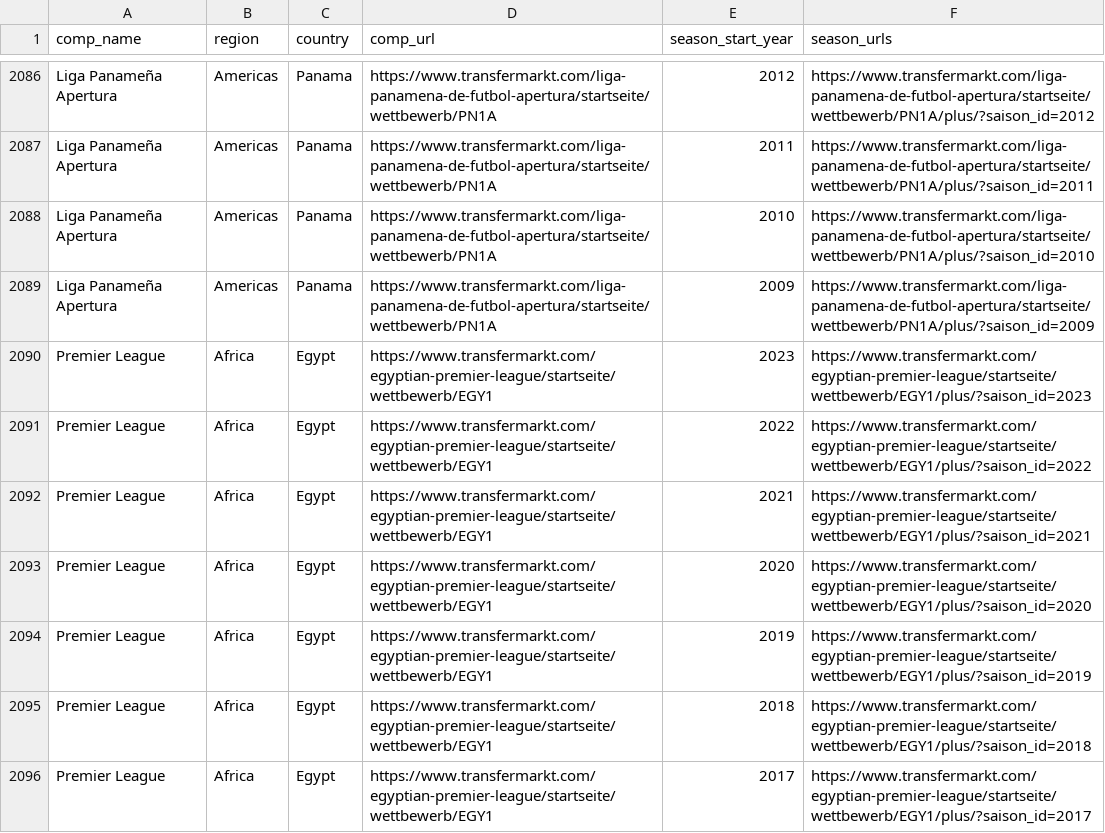
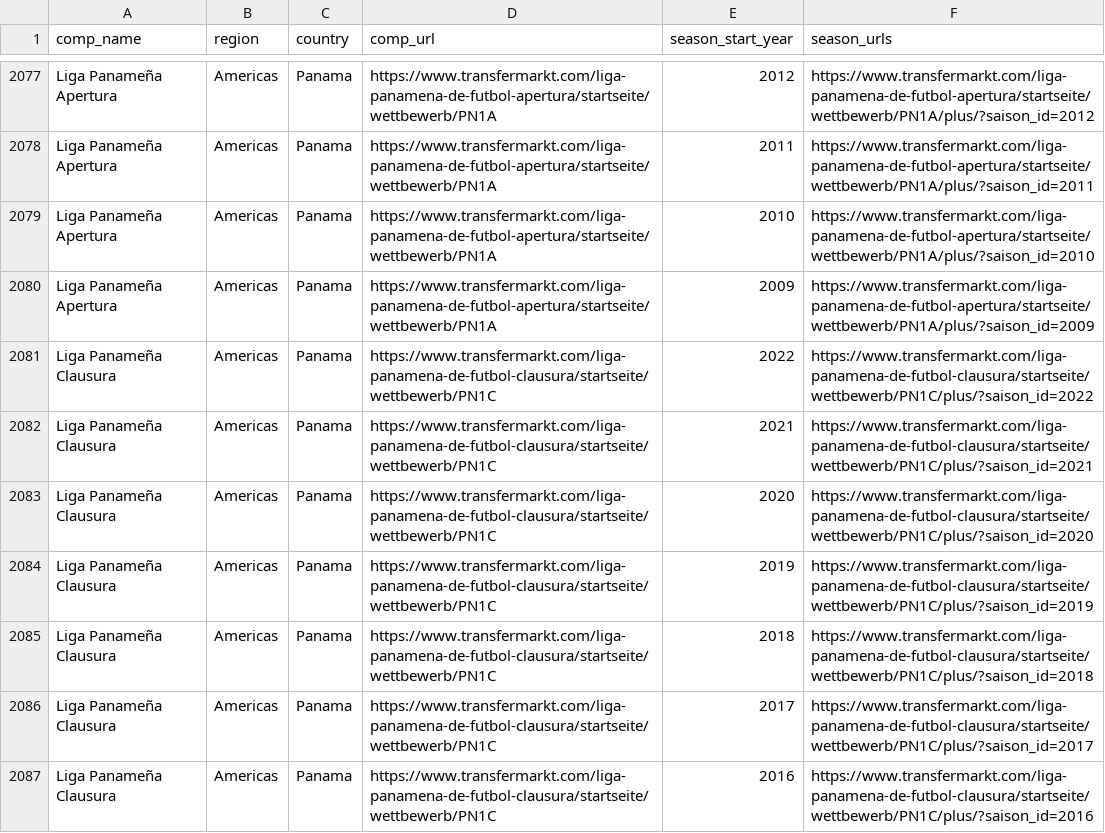
Before and after one commit to JaseZiv/worldfootballR_data, a CSV file: raw-data/transfermarkt_leagues/main_comp_seasons.csv, drawn as a sheet; only a part is shown, gaps mark what is left out; the shorter side is filled out with more unchanged rows; the diff covers the shown part only; the diff names each change by its address in the sheet, - before the commit and + after, or states it on an @@ line.

Commit message:
updating data

```diff
--- a/raw-data/transfermarkt_leagues/main_comp_seasons.csv
+++ b/raw-data/transfermarkt_leagues/main_comp_seasons.csv
+row 2081: Liga Panameña Clausura | Americas | Panama | https://www.transfermarkt.com/liga-panamena-de-futbol-clausura/startseite/wettbewerb/PN1C | 2022 | https://www.transfermarkt.com/liga-panamena-de-futbol-clausura/startseite/wettbewerb/PN1C/plus/?saison_id=2022
+row 2082: Liga Panameña Clausura | Americas | Panama | https://www.transfermarkt.com/liga-panamena-de-futbol-clausura/startseite/wettbewerb/PN1C | 2021 | https://www.transfermarkt.com/liga-panamena-de-futbol-clausura/startseite/wettbewerb/PN1C/plus/?saison_id=2021
+row 2083: Liga Panameña Clausura | Americas | Panama | https://www.transfermarkt.com/liga-panamena-de-futbol-clausura/startseite/wettbewerb/PN1C | 2020 | https://www.transfermarkt.com/liga-panamena-de-futbol-clausura/startseite/wettbewerb/PN1C/plus/?saison_id=2020
+row 2084: Liga Panameña Clausura | Americas | Panama | https://www.transfermarkt.com/liga-panamena-de-futbol-clausura/startseite/wettbewerb/PN1C | 2019 | https://www.transfermarkt.com/liga-panamena-de-futbol-clausura/startseite/wettbewerb/PN1C/plus/?saison_id=2019
+row 2085: Liga Panameña Clausura | Americas | Panama | https://www.transfermarkt.com/liga-panamena-de-futbol-clausura/startseite/wettbewerb/PN1C | 2018 | https://www.transfermarkt.com/liga-panamena-de-futbol-clausura/startseite/wettbewerb/PN1C/plus/?saison_id=2018
+row 2086: Liga Panameña Clausura | Americas | Panama | https://www.transfermarkt.com/liga-panamena-de-futbol-clausura/startseite/wettbewerb/PN1C | 2017 | https://www.transfermarkt.com/liga-panamena-de-futbol-clausura/startseite/wettbewerb/PN1C/plus/?saison_id=2017
+row 2087: Liga Panameña Clausura | Americas | Panama | https://www.transfermarkt.com/liga-panamena-de-futbol-clausura/startseite/wettbewerb/PN1C | 2016 | https://www.transfermarkt.com/liga-panamena-de-futbol-clausura/startseite/wettbewerb/PN1C/plus/?saison_id=2016
```
Also changed, not shown: 6 added rows and 9 removed rows elsewhere in this file, raw-data/all_leages_and_cups/all_competitions.csv.
